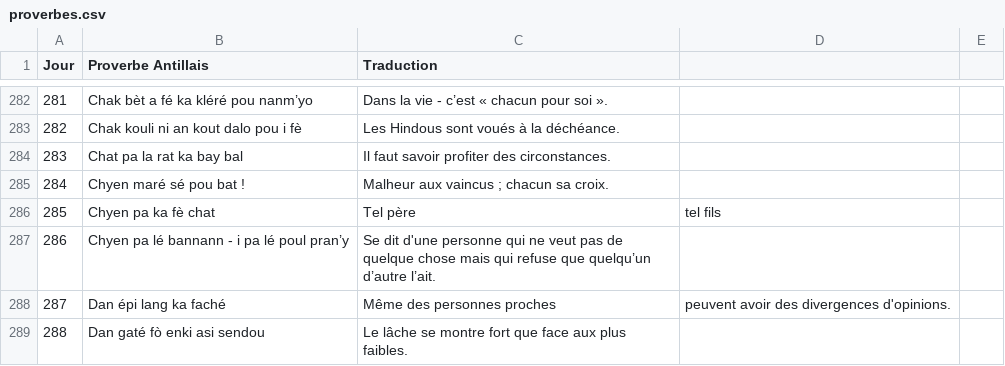
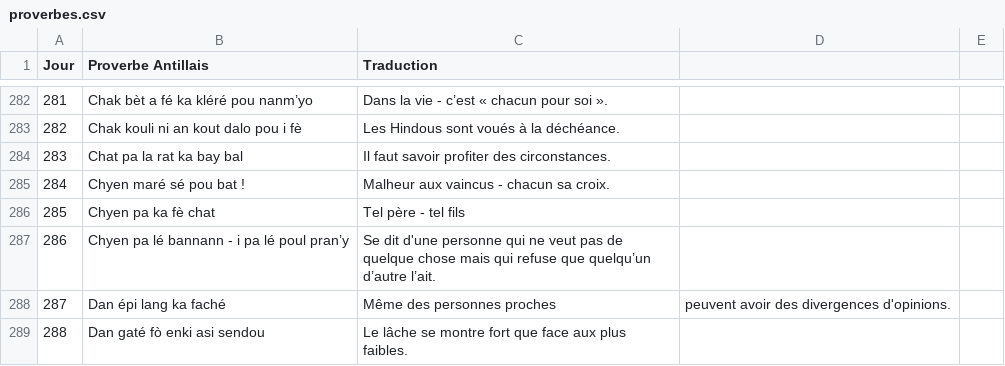
Before and after one commit to CreaSoley/maison, a CSV file: data/proverbes.csv, drawn as a sheet; only a part is shown, gaps mark what is left out.

Commit message:
Update proverbes.csv

```diff
--- a/data/proverbes.csv
+++ b/data/proverbes.csv
@@ -284,4 +284,4 @@ Jour,Proverbe Antillais,Traduction
 283,Chat pa la rat ka bay bal,Il faut savoir profiter des circonstances.
-284,Chyen maré sé pou bat !,Malheur aux vaincus ; chacun sa croix.
-285,Chyen pa ka fè chat,Tel père, tel fils
+284,Chyen maré sé pou bat !,Malheur aux vaincus - chacun sa croix.
+285,Chyen pa ka fè chat,Tel père - tel fils
 286,Chyen pa lé bannann - i pa lé poul pran’y,Se dit d'une personne qui ne veut pas de quelque chose mais qui refuse que quelqu’un d’autre l’ait.
```
